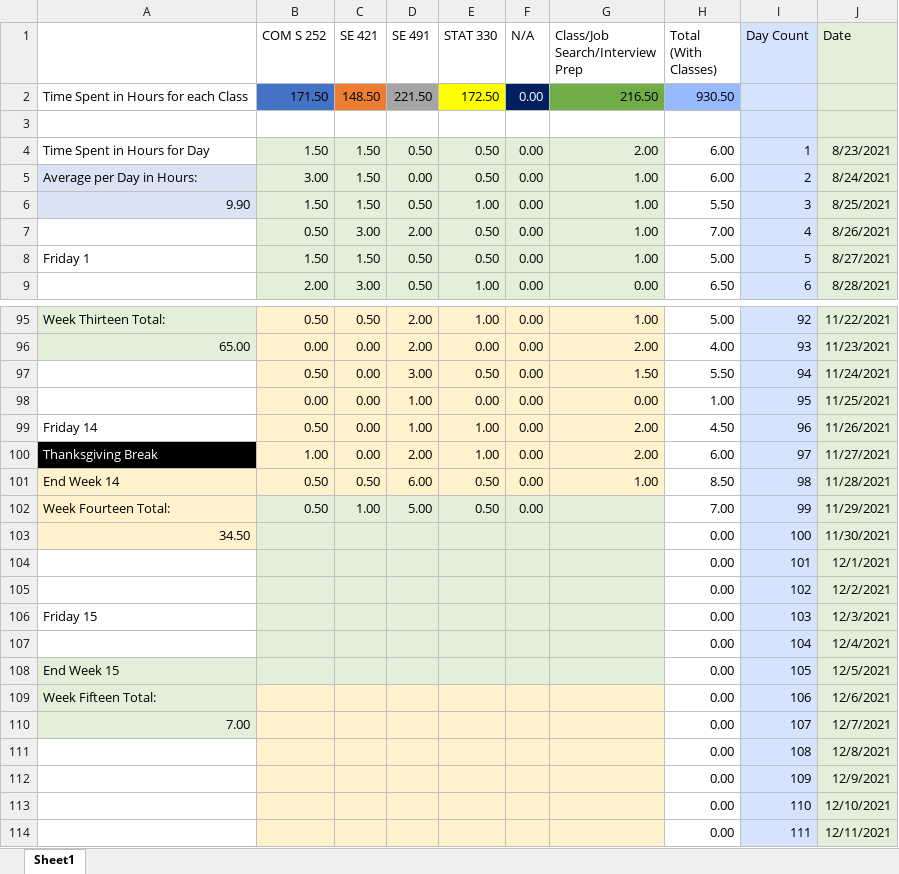
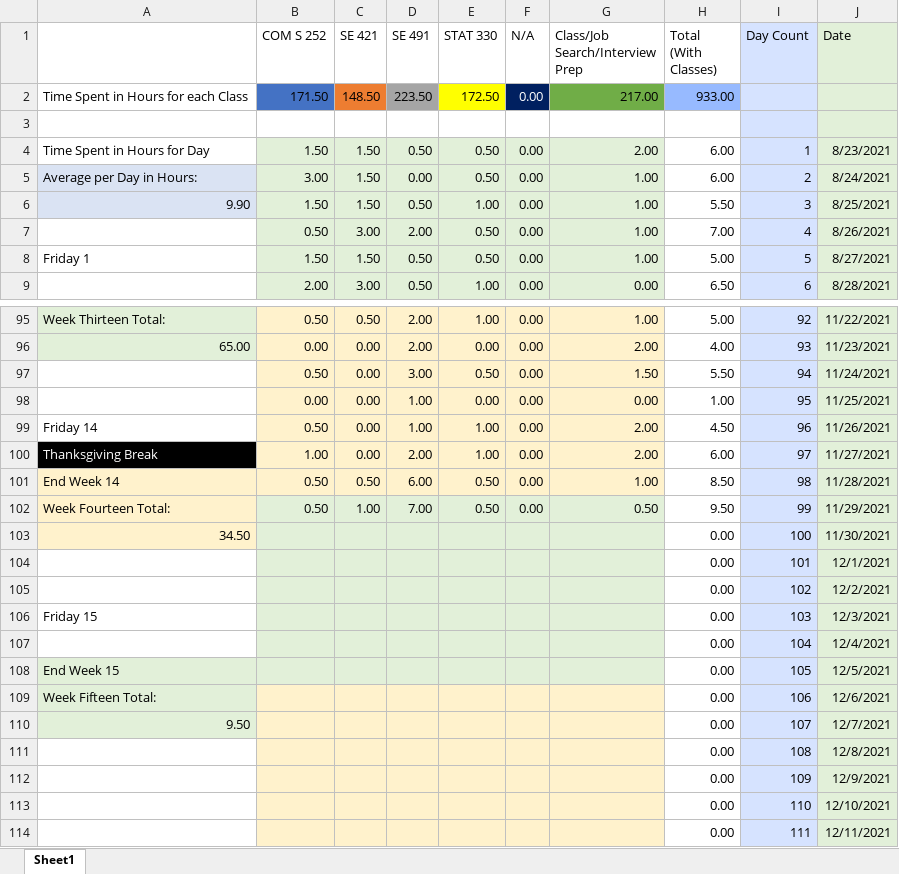
Before and after one commit to mghoskins/mghoskins-Data, an Excel workbook: CollegeSemesterWork/TimeSpentWorkingSemester7.xlsx, sheet Sheet1, drawn as a sheet; only a part is shown, gaps mark what is left out; values as stored, in another font and other column widths than the file's, no borders; charts and pictures and conditional formats not drawn; the diff names each change by its address in the sheet, - before the commit and + after, or states it on an @@ line.

Commit message:
ahhhh

```diff
--- a/CollegeSemesterWork/TimeSpentWorkingSemester7.xlsx (sheet Sheet1)
+++ b/CollegeSemesterWork/TimeSpentWorkingSemester7.xlsx (sheet Sheet1)
-D2 (SE 491): 221.50
+D2 (SE 491): 223.50
-G2 (Class/Job Search/Interview Prep): 216.50
+G2 (Class/Job Search/Interview Prep): 217.00
-H2 (Total (With Classes)): 930.50
+H2 (Total (With Classes)): 933.00
-D102 (SE 491): 5.00
+D102 (SE 491): 7.00
-G102 (Class/Job Search/Interview Prep): (empty)
+G102 (Class/Job Search/Interview Prep): 0.50
-H102 (Total (With Classes)): 7.00
+H102 (Total (With Classes)): 9.50
-A110: 7.00
+A110: 9.50
```
Also changed, not shown: charts or pictures.
